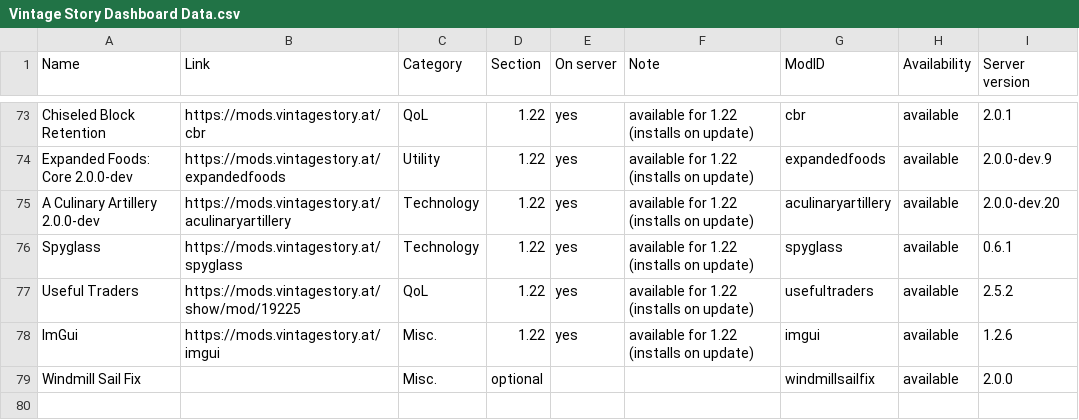
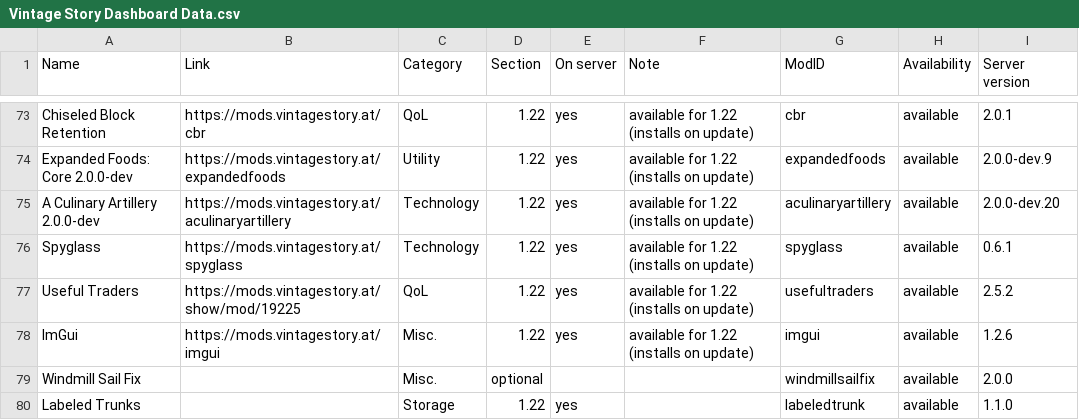
Before and after one commit to ConnyZs/VintageStory, a CSV file: Vintage Story Dashboard Data.csv, drawn as a sheet; only a part is shown, gaps mark what is left out; the diff names each change by its address in the sheet, - before the commit and + after, or states it on an @@ line.

Commit message:
Add Labeled Trunks 1.1.0 (custom mod, Storage)
Custom VS 1.22 port of labeledtrunk with label rendering fix.
Pinned — built from https://github.com/ConnyZs/vs-labeledtrunk.

```diff
--- a/Vintage Story Dashboard Data.csv
+++ b/Vintage Story Dashboard Data.csv
+row 80: Labeled Trunks |  | Storage | 1.22 | yes |  | labeledtrunk | available | 1.1.0
```
Also changed, not shown: 4 other files.
